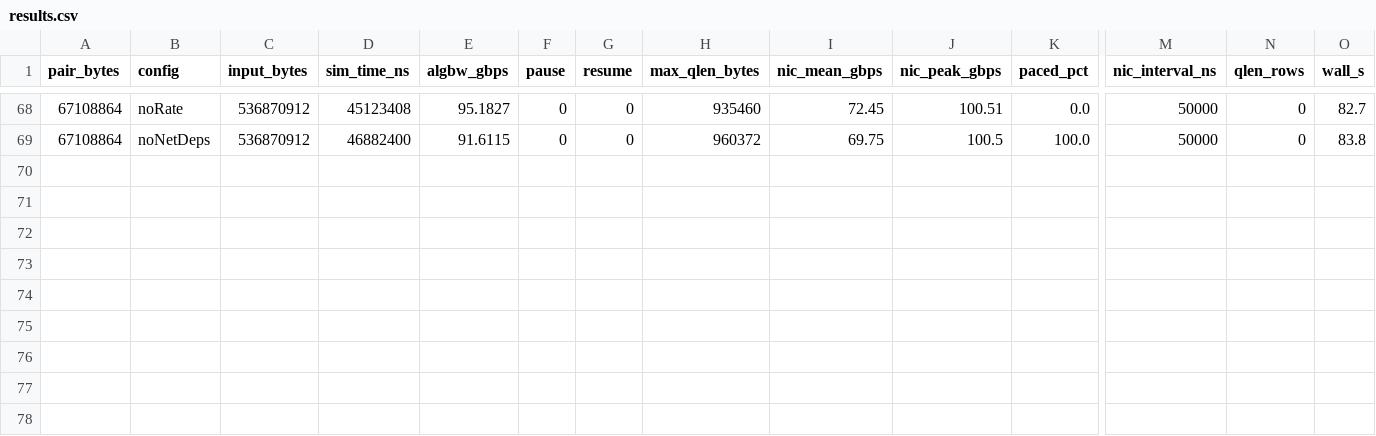
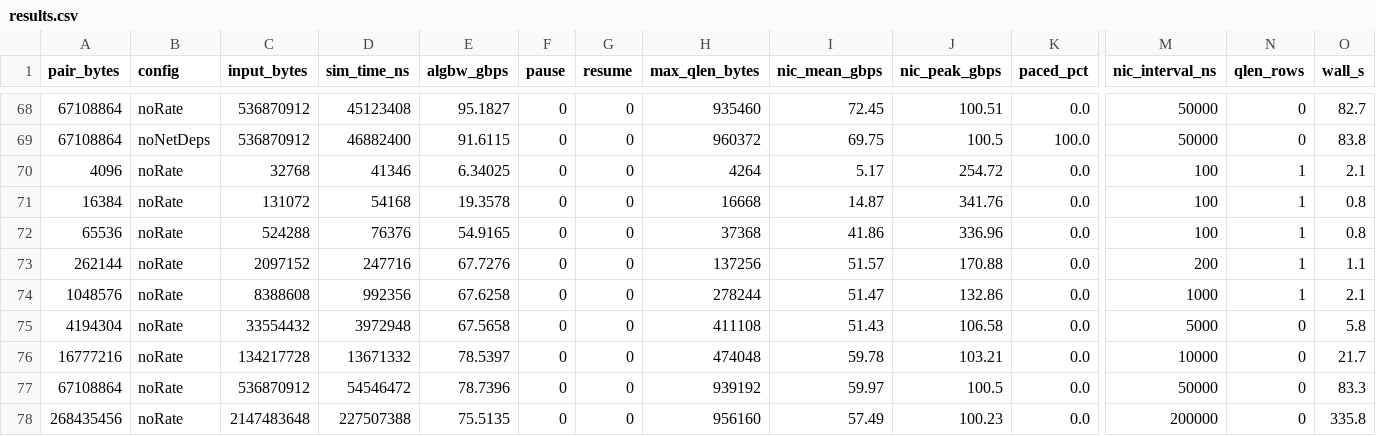
Before and after one commit to Woooooffy/ns-3-alibabacloud, a CSV file: simulation/scratch/sweep_results/mini_2gpu_2nic_ack/results.csv, drawn as a sheet; only a part is shown, gaps mark what is left out; rows hold the shown columns only; the diff names each change by its address in the sheet, - before the commit and + after, or states it on an @@ line.

Commit message:
updated results files

```diff
--- a/simulation/scratch/sweep_results/mini_2gpu_2nic_ack/results.csv
+++ b/simulation/scratch/sweep_results/mini_2gpu_2nic_ack/results.csv
+row 70: 4096 | noRate | 32768 | 41346 | 6.34025 | 0 | 0 | 4264 | 5.17 | 254.72 | 0.0 | 100 | 1 | 2.1
+row 71: 16384 | noRate | 131072 | 54168 | 19.3578 | 0 | 0 | 16668 | 14.87 | 341.76 | 0.0 | 100 | 1 | 0.8
+row 72: 65536 | noRate | 524288 | 76376 | 54.9165 | 0 | 0 | 37368 | 41.86 | 336.96 | 0.0 | 100 | 1 | 0.8
+row 73: 262144 | noRate | 2097152 | 247716 | 67.7276 | 0 | 0 | 137256 | 51.57 | 170.88 | 0.0 | 200 | 1 | 1.1
+row 74: 1048576 | noRate | 8388608 | 992356 | 67.6258 | 0 | 0 | 278244 | 51.47 | 132.86 | 0.0 | 1000 | 1 | 2.1
+row 75: 4194304 | noRate | 33554432 | 3972948 | 67.5658 | 0 | 0 | 411108 | 51.43 | 106.58 | 0.0 | 5000 | 0 | 5.8
+row 76: 16777216 | noRate | 134217728 | 13671332 | 78.5397 | 0 | 0 | 474048 | 59.78 | 103.21 | 0.0 | 10000 | 0 | 21.7
+row 77: 67108864 | noRate | 536870912 | 54546472 | 78.7396 | 0 | 0 | 939192 | 59.97 | 100.5 | 0.0 | 50000 | 0 | 83.3
+row 78: 268435456 | noRate | 2147483648 | 227507388 | 75.5135 | 0 | 0 | 956160 | 57.49 | 100.23 | 0.0 | 200000 | 0 | 335.8
```
Also changed, not shown: simulation/scratch/sweep_results/mini_1gpu_1nic_ack/results.csv, 1 other file.
